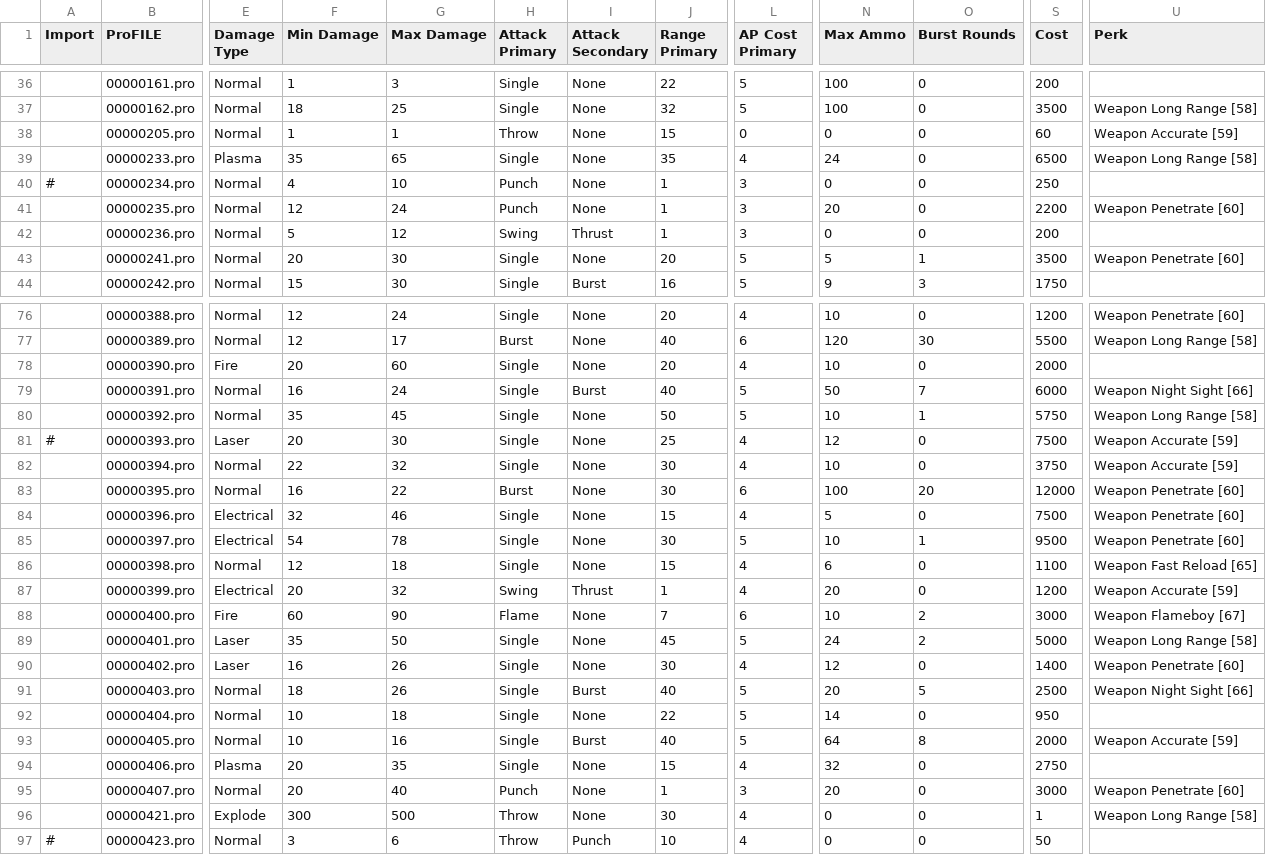
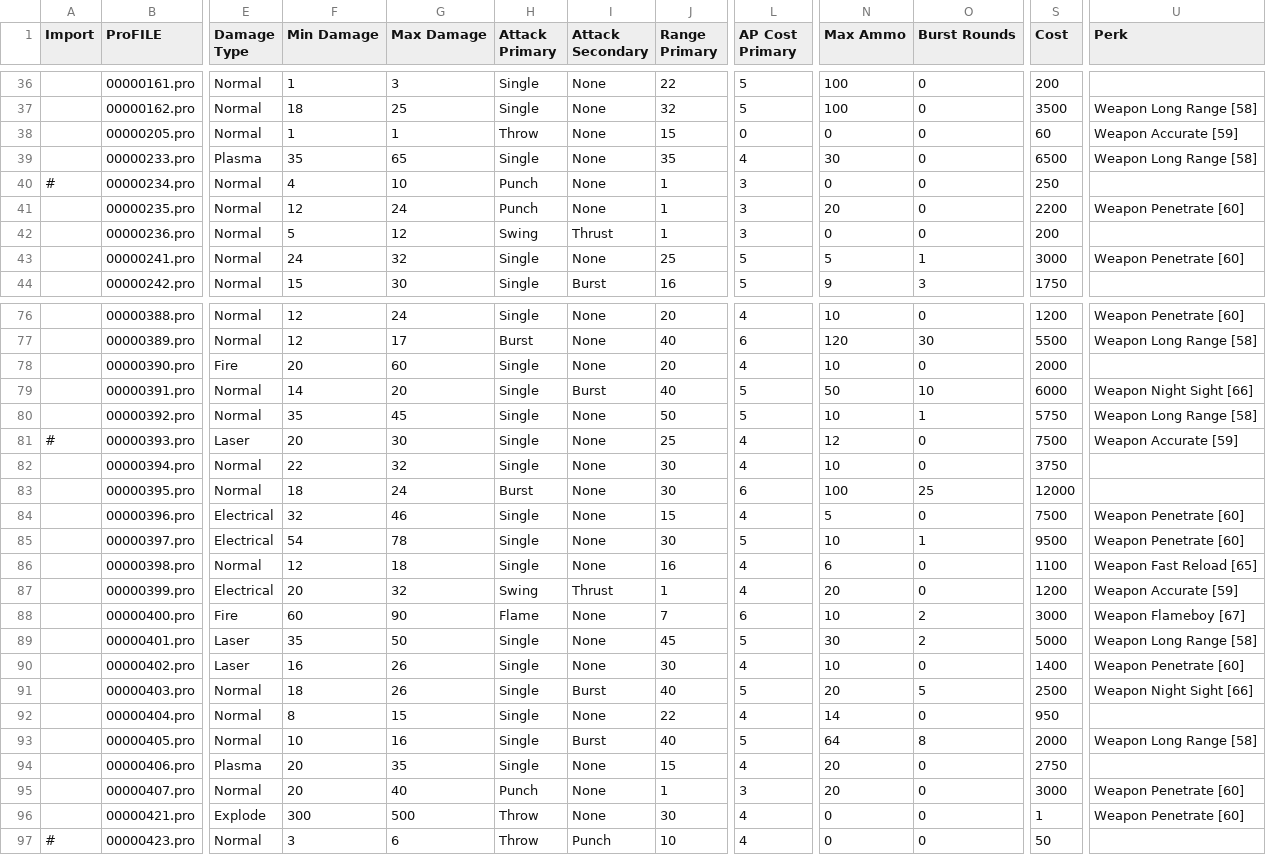
Before and after one commit to phobos2077/fo2_ecco, a CSV file: docs/ttx/csv_ecco_09/weapon.csv, drawn as a sheet; only a part is shown, gaps mark what is left out; the diff covers the shown part only; the diff names each change by its address in the sheet, - before the commit and + after, or states it on an @@ line.

```diff
--- a/docs/ttx/csv_ecco_09/weapon.csv
+++ b/docs/ttx/csv_ecco_09/weapon.csv
-N39 (Max Ammo): 24
+N39 (Max Ammo): 30
-F43 (Min Damage): 20
+F43 (Min Damage): 24
-G43 (Max Damage): 30
+G43 (Max Damage): 32
-J43 (Range Primary): 20
+J43 (Range Primary): 25
-S43 (Cost): 3500
+S43 (Cost): 3000
-F79 (Min Damage): 16
+F79 (Min Damage): 14
-G79 (Max Damage): 24
+G79 (Max Damage): 20
-O79 (Burst Rounds): 7
+O79 (Burst Rounds): 10
-U82 (Perk): Weapon Accurate [59]
+U82 (Perk): (empty)
-F83 (Min Damage): 16
+F83 (Min Damage): 18
-G83 (Max Damage): 22
+G83 (Max Damage): 24
-O83 (Burst Rounds): 20
+O83 (Burst Rounds): 25
-U83 (Perk): Weapon Penetrate [60]
+U83 (Perk): (empty)
-J86 (Range Primary): 15
+J86 (Range Primary): 16
-N89 (Max Ammo): 24
+N89 (Max Ammo): 30
-N90 (Max Ammo): 12
+N90 (Max Ammo): 10
-F92 (Min Damage): 10
+F92 (Min Damage): 8
-G92 (Max Damage): 18
+G92 (Max Damage): 15
-L92 (AP Cost Primary): 5
+L92 (AP Cost Primary): 4
-U93 (Perk): Weapon Accurate [59]
+U93 (Perk): Weapon Long Range [58]
-N94 (Max Ammo): 32
+N94 (Max Ammo): 20
-U96 (Perk): Weapon Long Range [58]
+U96 (Perk): Weapon Penetrate [60]
```
Also changed, not shown: 20 edited cells elsewhere in this file, docs/ttx/csv_ecco_09/ammo.csv, 7 other files.
